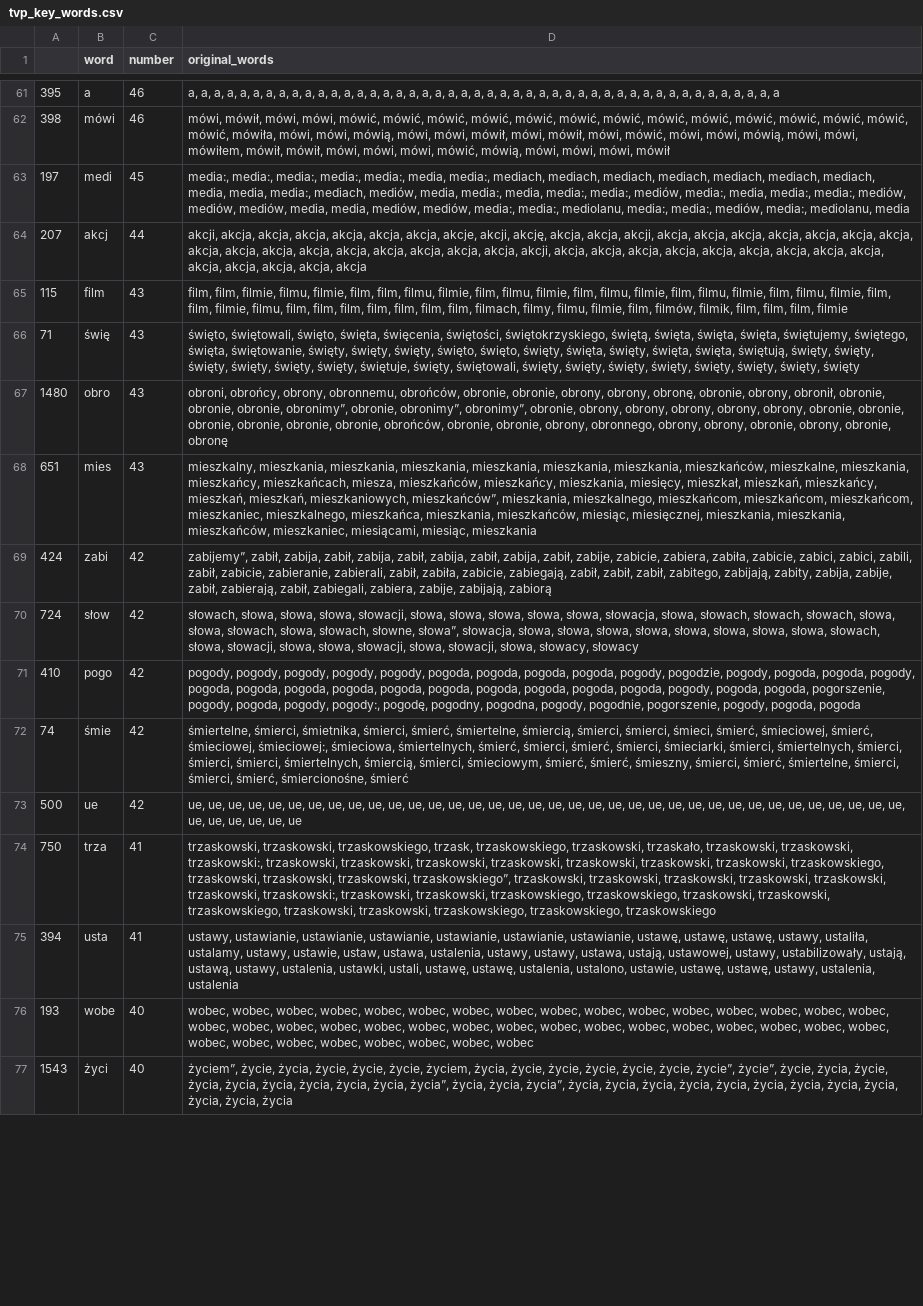
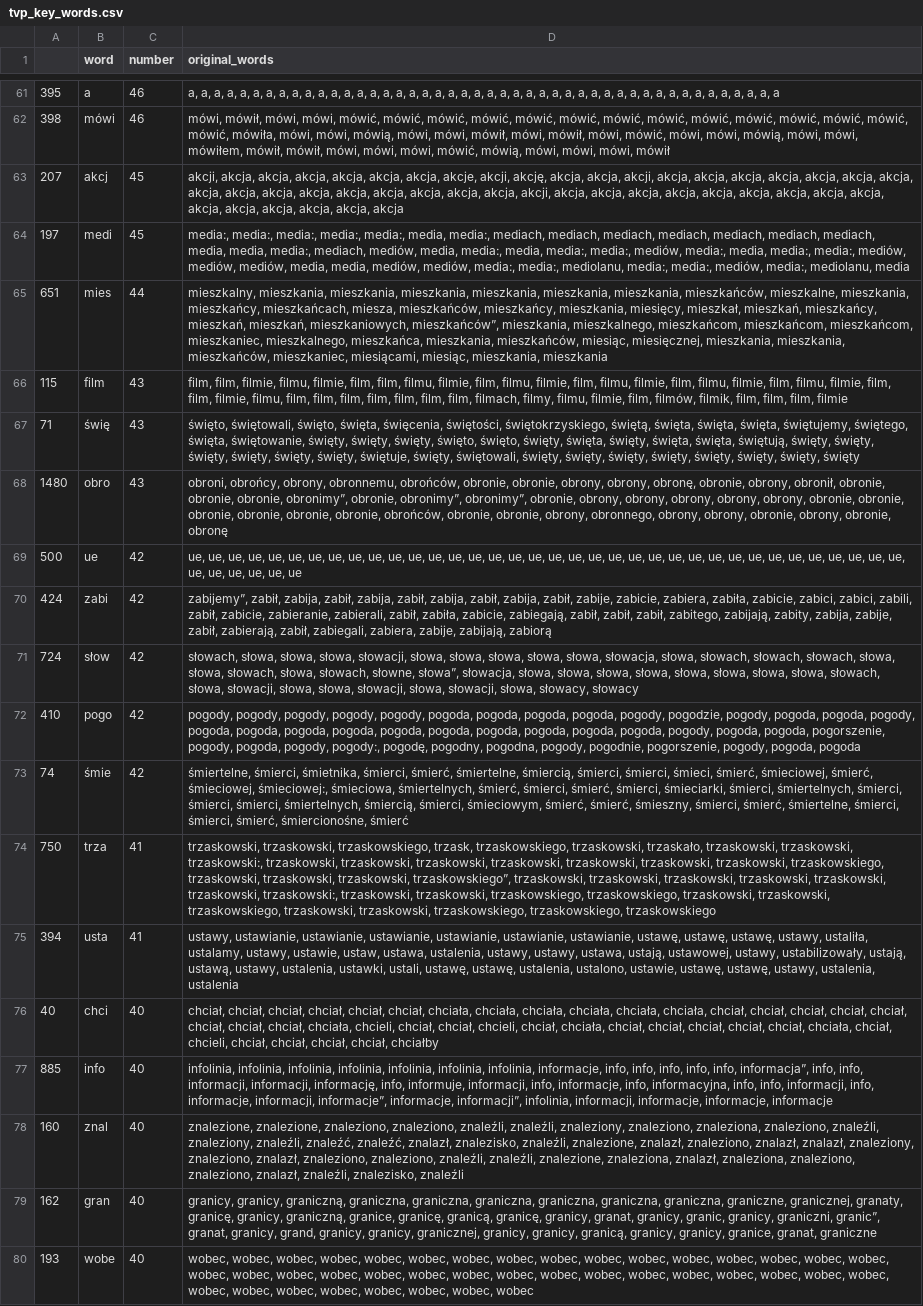
Before and after one commit to JohnKaczmarczyk/APIendPoint, a CSV file: tvp_key_words.csv, drawn as a sheet; only a part is shown, gaps mark what is left out; the shorter side is filled out with more unchanged rows; removed rows and columns are numbered as before the commit, all else as after; the diff covers the shown part only; the diff names each change by its address in the sheet, - before the commit and + after, or states it on an @@ line.

```diff
--- a/tvp_key_words.csv
+++ b/tvp_key_words.csv
+row 63: 207 | akcj | 45 | akcji, akcja, akcja, akcja, akcja, akcja, akcja, akcje, akcji, akcję, akcja, akcja, akcji, akcja, akcja, akcja, akcja, akcja, akcja, akcja, akcja, akcja, akcja, akcja, akcja, akcja, akcja, akcja, akcja, akcji, akcja, akcja, akcja, akcja, akcja, akcja, akcja, akcja, akcja, akcja, akcja, akcja, akcja, akcja, akcja
-row 64: 207 | akcj | 44 | akcji, akcja, akcja, akcja, akcja, akcja, akcja, akcje, akcji, akcję, akcja, akcja, akcji, akcja, akcja, akcja, akcja, akcja, akcja, akcja, akcja, akcja, akcja, akcja, akcja, akcja, akcja, akcja, akcja, akcji, akcja, akcja, akcja, akcja, akcja, akcja, akcja, akcja, akcja, akcja, akcja, akcja, akcja, akcja
+row 65: 651 | mies | 44 | mieszkalny, mieszkania, mieszkania, mieszkania, mieszkania, mieszkania, mieszkania, mieszkańców, mieszkalne, mieszkania, mieszkańcy, mieszkańcach, miesza, mieszkańców, mieszkańcy, mieszkania, miesięcy, mieszkał, mieszkań, mieszkańcy, mieszkań, mieszkań, mieszkaniowych, mieszkańców”, mieszkania, mieszkalnego, mieszkańcom, mieszkańcom, mieszkańcom, mieszkaniec, mieszkalnego, mieszkańca, mieszkania, mieszkańców, miesiąc, miesięcznej, mieszkania, mieszkania, mieszkańców, mieszkaniec, miesiącami, miesiąc, mieszkania, mieszkania
-row 68: 651 | mies | 43 | mieszkalny, mieszkania, mieszkania, mieszkania, mieszkania, mieszkania, mieszkania, mieszkańców, mieszkalne, mieszkania, mieszkańcy, mieszkańcach, miesza, mieszkańców, mieszkańcy, mieszkania, miesięcy, mieszkał, mieszkań, mieszkańcy, mieszkań, mieszkań, mieszkaniowych, mieszkańców”, mieszkania, mieszkalnego, mieszkańcom, mieszkańcom, mieszkańcom, mieszkaniec, mieszkalnego, mieszkańca, mieszkania, mieszkańców, miesiąc, miesięcznej, mieszkania, mieszkania, mieszkańców, mieszkaniec, miesiącami, miesiąc, mieszkania
@@ row 73 moved to row 69: 500 @@
@@ row 79 moved to row 76: 40 @@
+row 77: 885 | info | 40 | infolinia, infolinia, infolinia, infolinia, infolinia, infolinia, infolinia, informacje, info, info, info, info, info, informacja”, info, info, informacji, informacji, informację, info, informuje, informacji, info, informacje, info, informacyjna, info, info, informacji, info, informacje, informacji, informacje”, informacje, informacji”, infolinia, informacji, informacje, informacje, informacje
@@ row 80 moved to row 79: 162 @@
```
Also changed, not shown: 15 added rows, 16 removed rows, 15 moved rows and 24 edited cells elsewhere in this file, tvn_key_words.csv, 3 other files.
